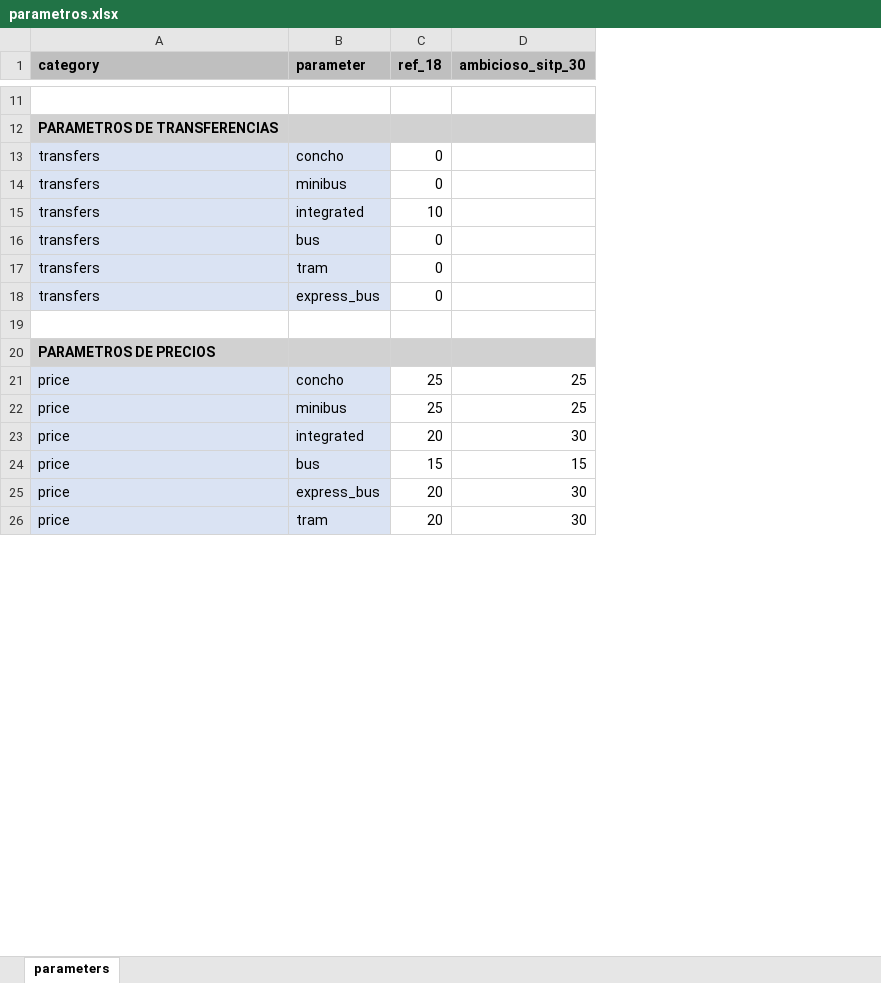
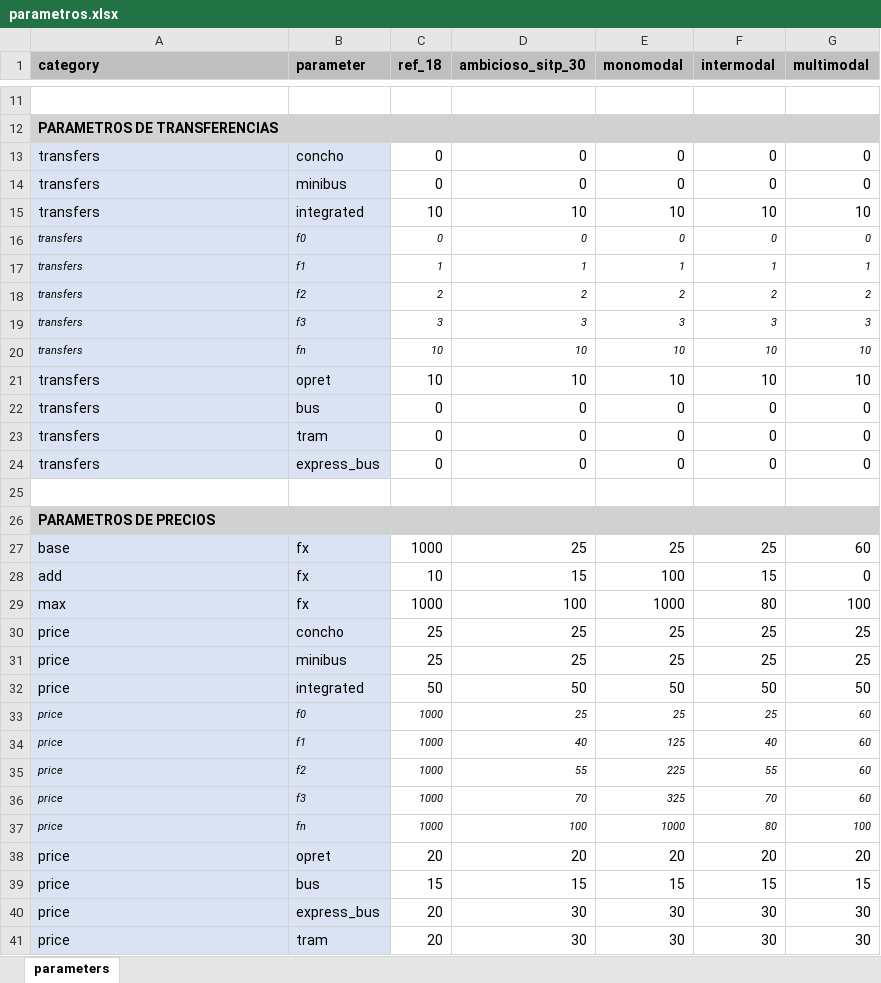
Before and after one commit to systragroup/quetzal_santo_domingo, an Excel workbook: inputs/parametros.xlsx, sheet parameters, drawn as a sheet; only a part is shown, gaps mark what is left out; values as stored, in another font and other column widths than the file's, no borders; addresses are those after the commit; the diff names each change by its address in the sheet, - before the commit and + after, or states it on an @@ line.

```diff
--- a/inputs/parametros.xlsx (sheet parameters)
+++ b/inputs/parametros.xlsx (sheet parameters)
+column E (monomodal), rows 13-15: 0 | 0 | 10; rows 22-24: all 0; rows 30-31: 25 | 25; rows 38-41: 20 | 15 | 30 | 30
+column F (intermodal), rows 13-15: 0 | 0 | 10; rows 22-24: all 0; rows 30-31: 25 | 25; rows 38-41: 20 | 15 | 30 | 30
+column G (multimodal), rows 13-15: 0 | 0 | 10; rows 22-24: all 0; rows 30-31: 25 | 25; rows 38-41: 20 | 15 | 30 | 30
-D13:D14 (ambicioso_sitp_30): (empty)
+D13:D14 (ambicioso_sitp_30): 0
-D15 (ambicioso_sitp_30): (empty)
+D15 (ambicioso_sitp_30): 10
+row 16: transfers | f0 | 0 | 0 | 0 | 0 | 0
+row 17: transfers | f1 | 1 | 1 | 1 | 1 | 1
+row 18: transfers | f2 | 2 | 2 | 2 | 2 | 2
+row 19: transfers | f3 | 3 | 3 | 3 | 3 | 3
+row 20: transfers | fn | 10 | 10 | 10 | 10 | 10
+row 21: transfers | opret | 10 | 10 | 10 | 10 | 10
-D22:D24 (ambicioso_sitp_30): (empty)
+D22:D24 (ambicioso_sitp_30): 0
+row 27: base | fx | 1000 | 25 | 25 | 25 | 60
+row 28: add | fx | 10 | 15 | 100 | 15 | 0
+row 29: max | fx | 1000 | 100 | 1000 | 80 | 100
+row 32: price | integrated | 50 | 50 | 50 | 50 | 50
+row 33: price | f0 | 1000 | 25 | 25 | 25 | 60
+row 34: price | f1 | 1000 | 40 | 125 | 40 | 60
+row 35: price | f2 | 1000 | 55 | 225 | 55 | 60
+row 36: price | f3 | 1000 | 70 | 325 | 70 | 60
+row 37: price | fn | 1000 | 100 | 1000 | 80 | 100
-B38 (parameter): integrated
+B38 (parameter): opret
-D38 (ambicioso_sitp_30): 30
+D38 (ambicioso_sitp_30): 20
```
Also changed, not shown: model/ref_18/stacks.xlsx, outputs/stacks.xlsx, 48 other files.
